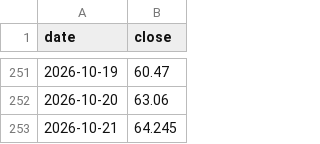
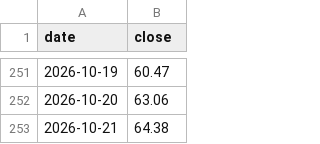
Before and after one commit to frk618-ship-it/claude, a CSV file: data/financials/SOLS/prices.csv, drawn as a sheet; only a part is shown, gaps mark what is left out.

```diff
--- a/data/financials/SOLS/prices.csv
+++ b/data/financials/SOLS/prices.csv
@@ -252,2 +252,2 @@ date,close
 2026-10-20,63.06
-2026-10-21,64.245
+2026-10-21,64.38
```
Also changed, not shown: data/financials/MTRN/prices.csv, reports/dashboard/comparison.csv, 8 other files.
